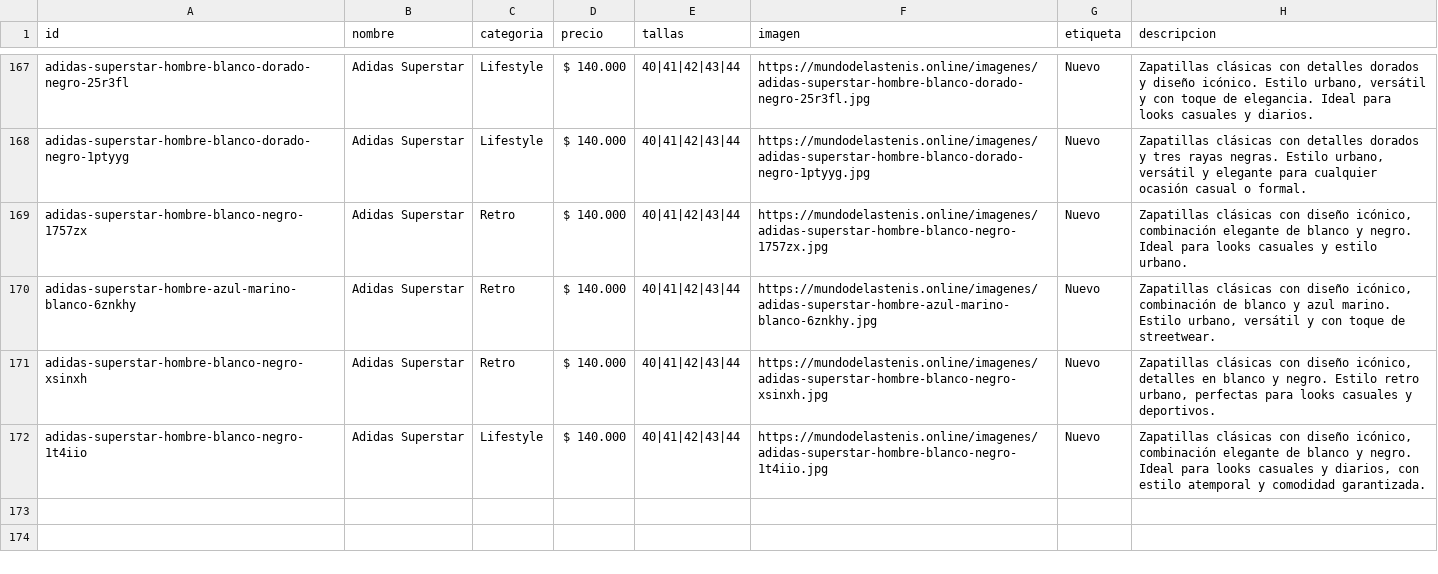
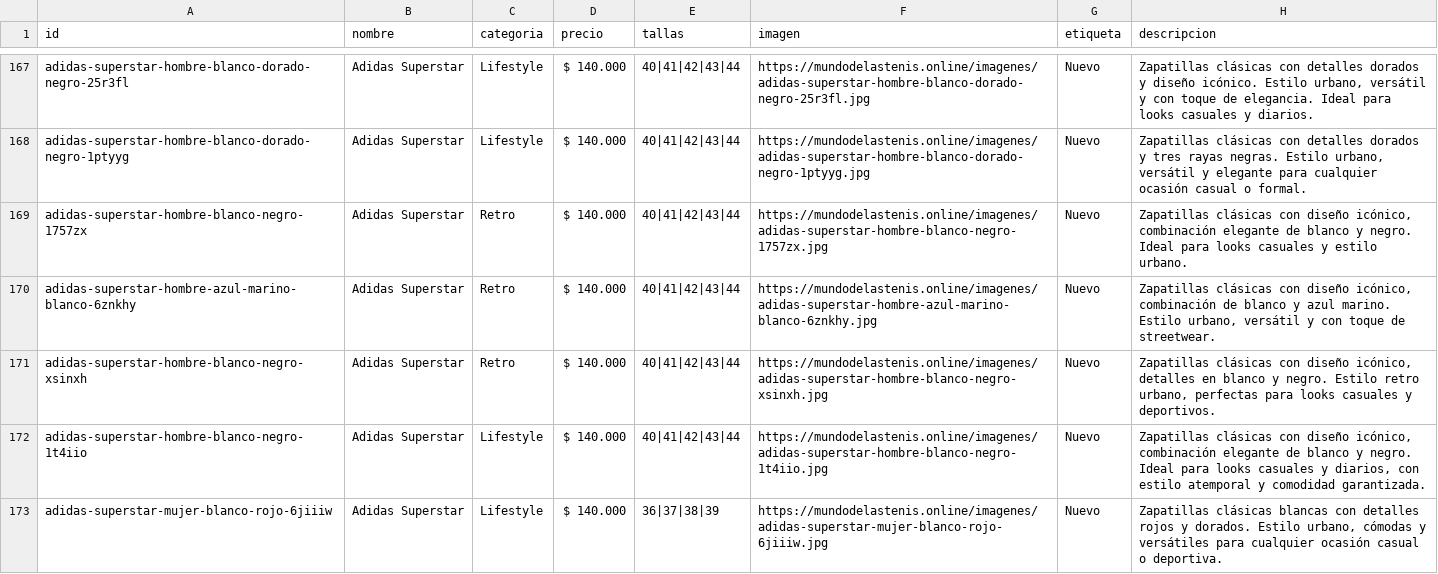
Before and after one commit to Aanticamperos/Mundo-de-las-tenis, a CSV file: catalogo.csv, drawn as a sheet; only a part is shown, gaps mark what is left out.

Commit message:
Agregar producto adidas-superstar-mujer-blanco-rojo-6jiiiw al catálogo

```diff
--- a/catalogo.csv
+++ b/catalogo.csv
@@ -172 +172,2 @@ id,nombre,categoria,precio,tallas,imagen,etiqueta,descripcion
 "adidas-superstar-hombre-blanco-negro-1t4iio","Adidas Superstar","Lifestyle","$ 140.000","40|41|42|43|44","https://mundodelastenis.online/imagenes/adidas-superstar-hombre-blanco-negro-1t4iio.jpg","Nuevo","Zapatillas clásicas con diseño icónico, combinación elegante de blanco y negro. Ideal para looks casuales y diarios, con estilo atemporal y comodidad garantizada."
+"adidas-superstar-mujer-blanco-rojo-6jiiiw","Adidas Superstar","Lifestyle","$ 140.000","36|37|38|39","https://mundodelastenis.online/imagenes/adidas-superstar-mujer-blanco-rojo-6jiiiw.jpg","Nuevo","Zapatillas clásicas blancas con detalles rojos y dorados. Estilo urbano, cómodas y versátiles para cualquier ocasión casual o deportiva."
```
